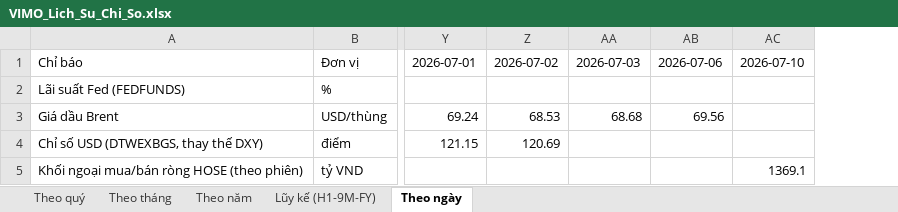
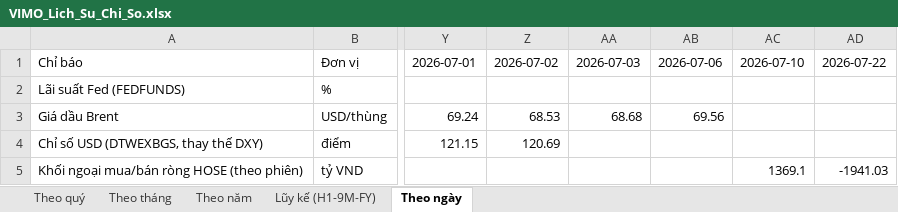
Before and after one commit to Truongutc/Phan-tich-FA, an Excel workbook: Bao cao/VIMO/VIMO_Lich_Su_Chi_So.xlsx, sheet Theo ngày, drawn as a sheet; only a part is shown, gaps mark what is left out; values as stored, in another font and other column widths than the file's, no borders; the diff names each change by its address in the sheet, - before the commit and + after, or states it on an @@ line.

```diff
--- a/Bao cao/VIMO/VIMO_Lich_Su_Chi_So.xlsx (sheet Theo ngày)
+++ b/Bao cao/VIMO/VIMO_Lich_Su_Chi_So.xlsx (sheet Theo ngày)
+column AD, rows 1-5: 2026-07-22 |  |  |  | -1941.03
```
Also changed, not shown: sheet Theo tháng, sheet Theo năm, 4 other files.
